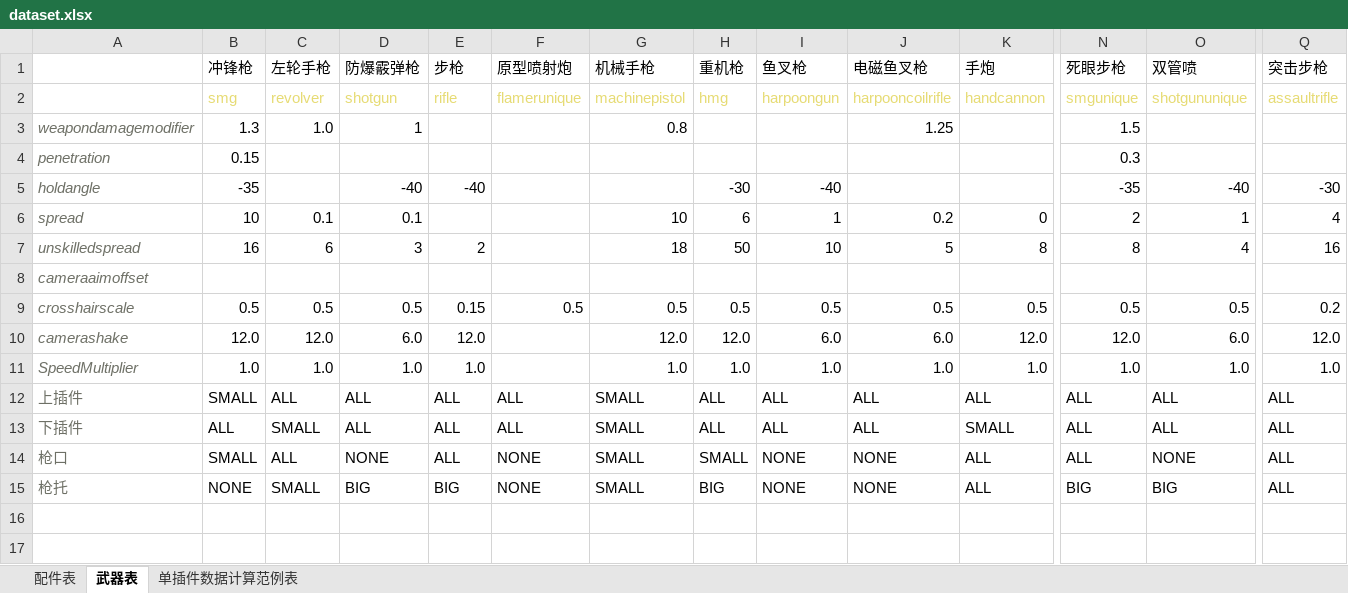
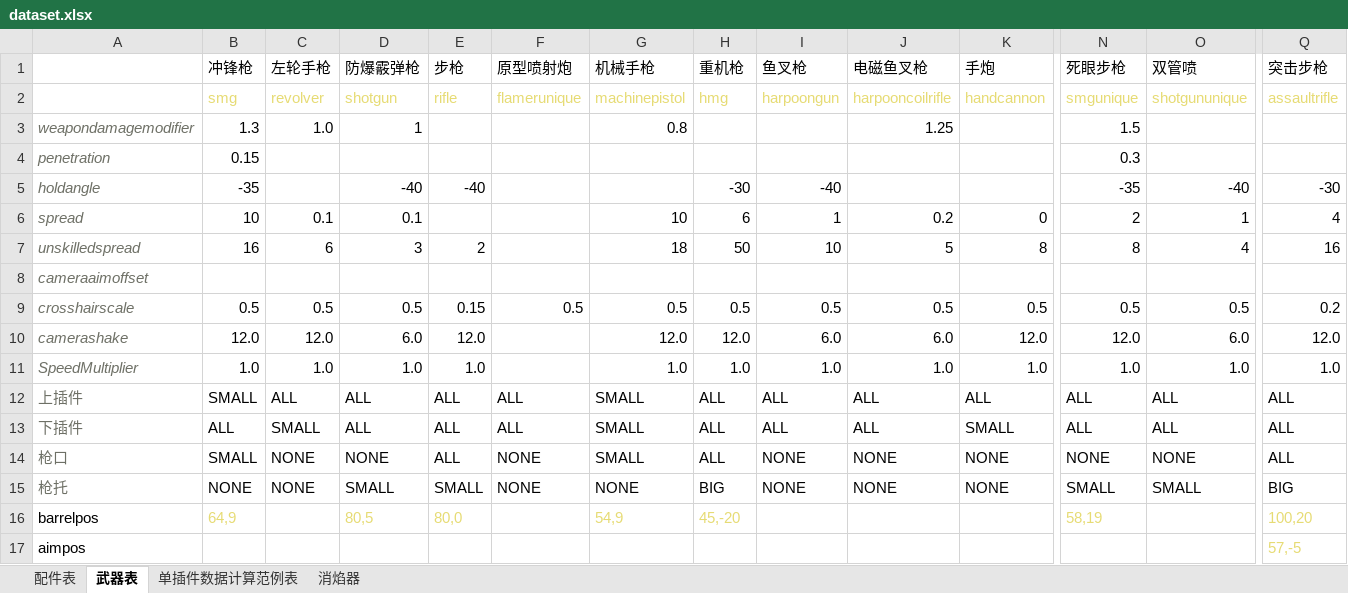
Before and after one commit to 15x3/Barotrauma-VGM, an Excel workbook: data/dataset.xlsx, sheet 武器表, drawn as a sheet; only a part is shown, gaps mark what is left out; values as stored, in another font and other column widths than the file's, no borders; rows hold the shown columns only; the diff names each change by its address in the sheet, - before the commit and + after, or states it on an @@ line.

```diff
--- a/data/dataset.xlsx (sheet 武器表)
+++ b/data/dataset.xlsx (sheet 武器表)
+sheet tab: 消焰器
-C14 (左轮手枪): ALL
+C14 (左轮手枪): NONE
-H14 (重机枪): SMALL
+H14 (重机枪): ALL
-K14:K15 (手炮): ALL
+K14:K15 (手炮): NONE
-N14 (死眼步枪): ALL
+N14 (死眼步枪): NONE
-C15 (左轮手枪): SMALL
+C15 (左轮手枪): NONE
-D15 (防爆霰弹枪): BIG
+D15 (防爆霰弹枪): SMALL
-E15 (步枪): BIG
+E15 (步枪): SMALL
-G15 (机械手枪): SMALL
+G15 (机械手枪): NONE
-N15 (死眼步枪): BIG
+N15 (死眼步枪): SMALL
-O15 (双管喷): BIG
+O15 (双管喷): SMALL
-Q15 (突击步枪): ALL
+Q15 (突击步枪): BIG
+row 16: barrelpos | 64,9 |  | 80,5 | 80,0 |  | 54,9 | 45,-20 |  |  |  | 58,19 |  | 100,20
+row 17: aimpos |  |  |  |  |  |  |  |  |  |  |  |  | 57,-5
```
Also changed, not shown: sheet 单插件数据计算范例表, 31 other files.
